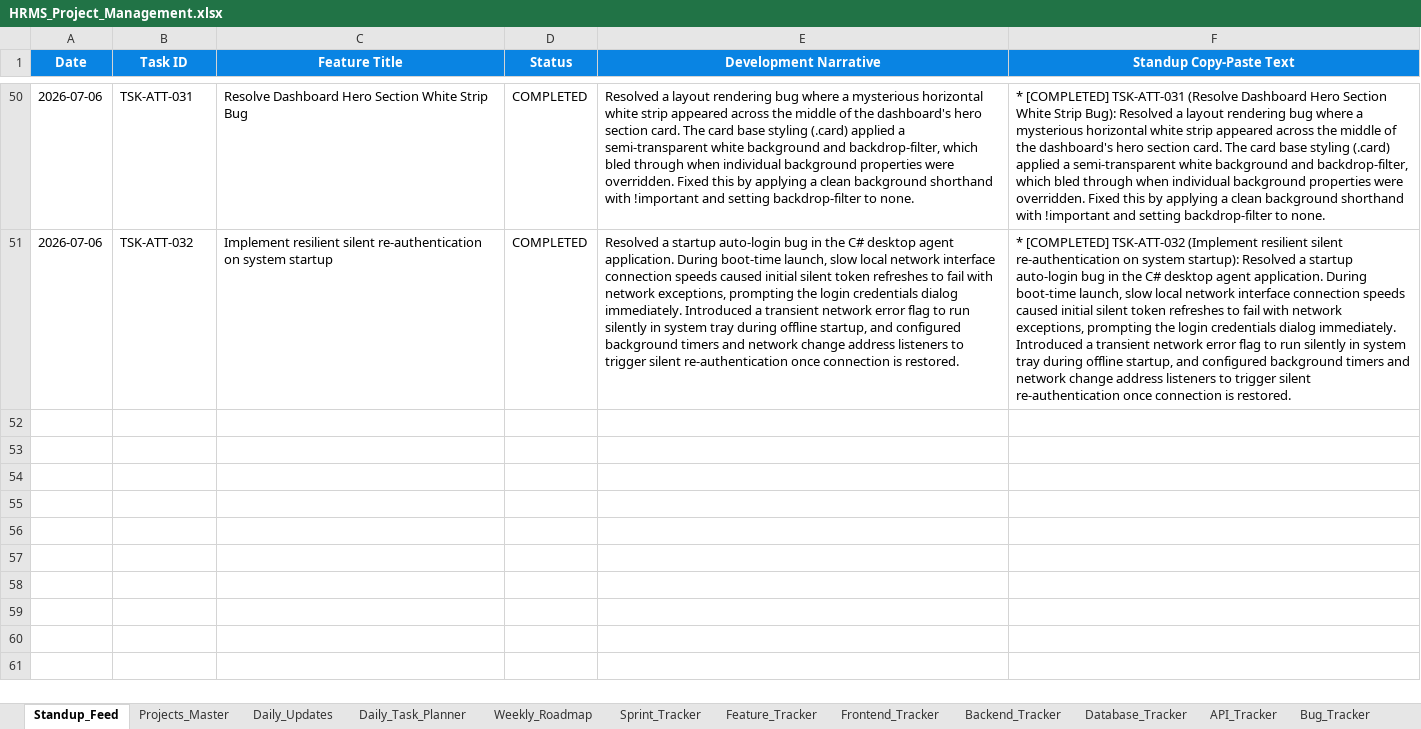
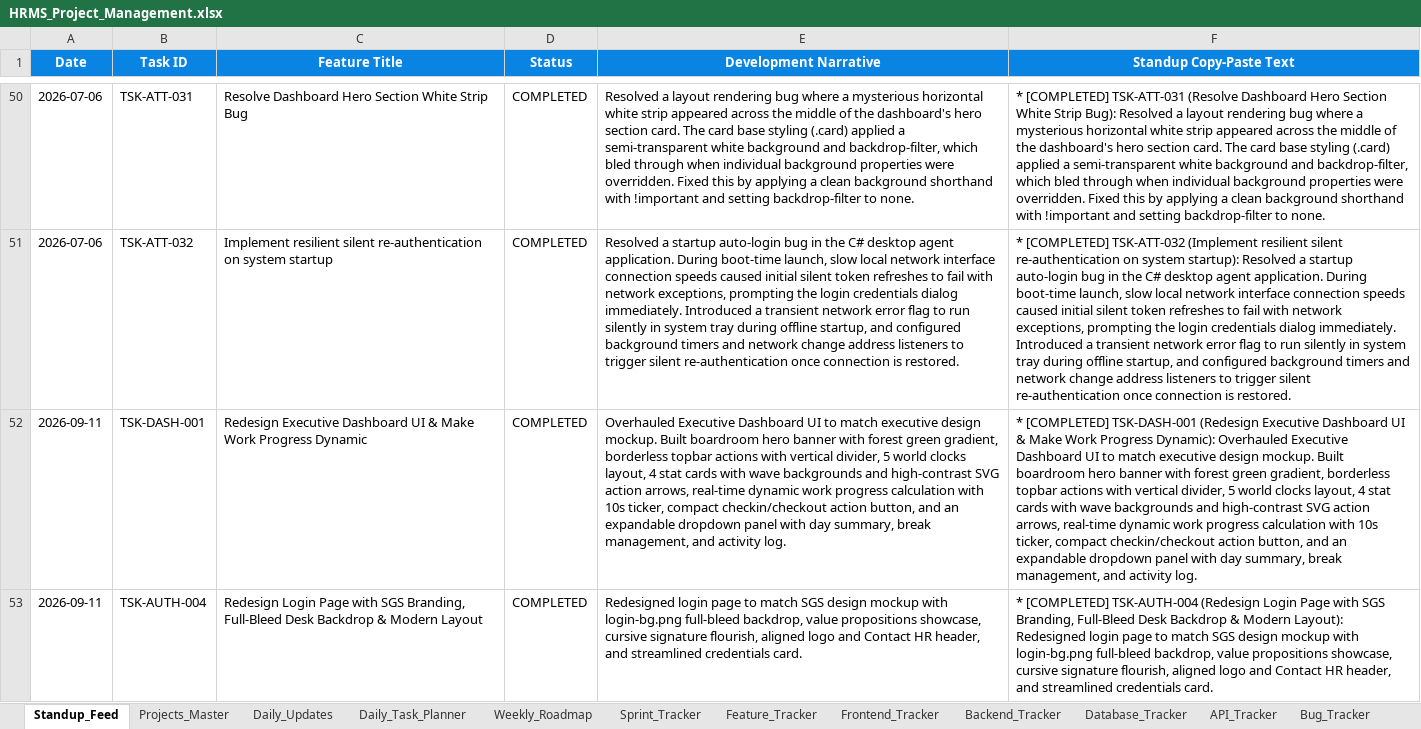
Before and after one commit to jawaleritesh1/hrms, an Excel workbook: HRMS_Project_Management.xlsx, sheet Standup_Feed, drawn as a sheet; only a part is shown, gaps mark what is left out; values as stored, in another font and other column widths than the file's, no borders; the diff names each change by its address in the sheet, - before the commit and + after, or states it on an @@ line.

Commit message:
feat(auth): redesign login page to match SGS mockup with full-bleed backdrop and value showcase

```diff
--- a/HRMS_Project_Management.xlsx (sheet Standup_Feed)
+++ b/HRMS_Project_Management.xlsx (sheet Standup_Feed)
+row 52: 2026-09-11 | TSK-DASH-001 | Redesign Executive Dashboard UI & Make Work Progress Dynamic | COMPLETED | Overhauled Executive Dashboard UI to match executive design mockup. Built boardroom hero banner with forest green gradient, borderless topbar actions with vertical divider, 5 world clocks layout, 4 stat cards with wave backgrounds and high-contrast SVG action arrows, real-time dynamic work progress calculation with 10s ticker, compact checkin/checkout action button, and an expandable dropdown panel with day summary, break management, and activity log. | * [COMPLETED] TSK-DASH-001 (Redesign Executive Dashboard UI & Make Work Progress Dynamic): Overhauled Executive Dashboard UI to match executive design mockup. Built boardroom hero banner with forest green gradient, borderless topbar actions with vertical divider, 5 world clocks layout, 4 stat cards with wave backgrounds and high-contrast SVG action arrows, real-time dynamic work progress calculation with 10s ticker, compact checkin/checkout action button, and an expandable dropdown panel with day summary, break management, and activity log.
+row 53: 2026-09-11 | TSK-AUTH-004 | Redesign Login Page with SGS Branding, Full-Bleed Desk Backdrop & Modern Layout | COMPLETED | Redesigned login page to match SGS design mockup with login-bg.png full-bleed backdrop, value propositions showcase, cursive signature flourish, aligned logo and Contact HR header, and streamlined credentials card. | * [COMPLETED] TSK-AUTH-004 (Redesign Login Page with SGS Branding, Full-Bleed Desk Backdrop & Modern Layout): Redesigned login page to match SGS design mockup with login-bg.png full-bleed backdrop, value propositions showcase, cursive signature flourish, aligned logo and Contact HR header, and streamlined credentials card.
```
Also changed, not shown: sheet Daily_Updates, 8 other files.
